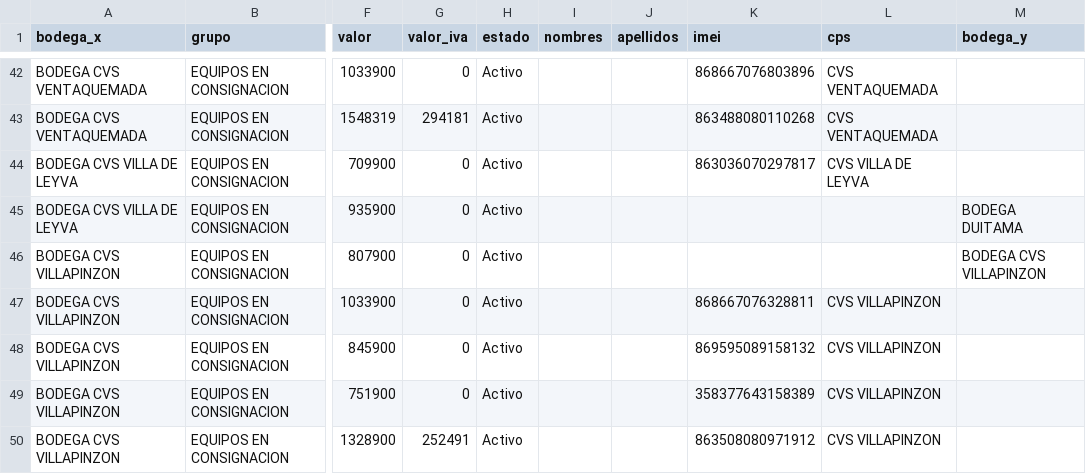
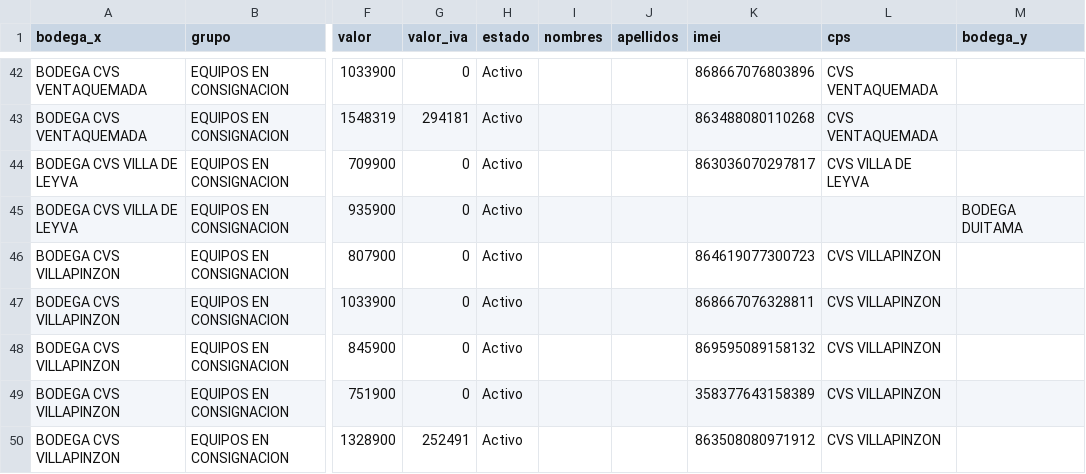
Before and after one commit to lubernu/lefcom, a CSV file: post_pendiente.csv, drawn as a sheet; only a part is shown, gaps mark what is left out; the diff names each change by its address in the sheet, - before the commit and + after, or states it on an @@ line.

```diff
--- a/post_pendiente.csv
+++ b/post_pendiente.csv
-K46 (imei): (empty)
+K46 (imei): 864619077300723
-L46 (cps): (empty)
+L46 (cps): CVS VILLAPINZON
-M46 (bodega_y): BODEGA CVS VILLAPINZON
+M46 (bodega_y): (empty)
```
Also changed, not shown: kit_pendiente.csv, 1 other file.
